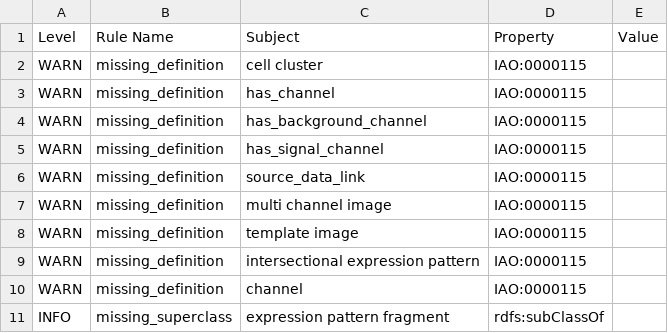
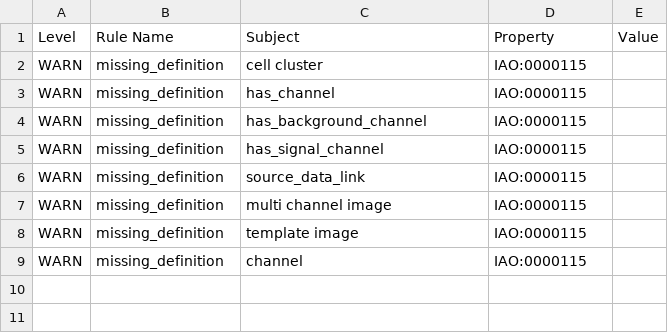
Before and after one commit to VirtualFlyBrain/vfb-extension-ontology, a TSV file: src/ontology/reports/vfbext-edit.owl-obo-report.tsv, drawn as a sheet; the diff names each change by its address in the sheet, - before the commit and + after, or states it on an @@ line.

```diff
--- a/src/ontology/reports/vfbext-edit.owl-obo-report.tsv
+++ b/src/ontology/reports/vfbext-edit.owl-obo-report.tsv
-row 9: WARN | missing_definition | intersectional expression pattern | IAO:0000115
-row 11: INFO | missing_superclass | expression pattern fragment | rdfs:subClassOf
```
Also changed, not shown: src/ontology/reports/basic-report.tsv, src/ontology/reports/edges.tsv, 20 other files.
